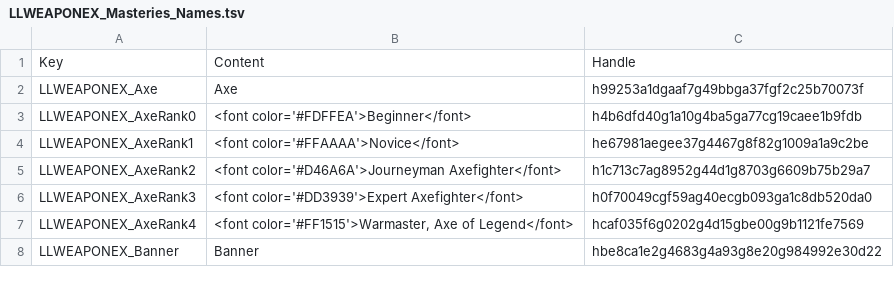
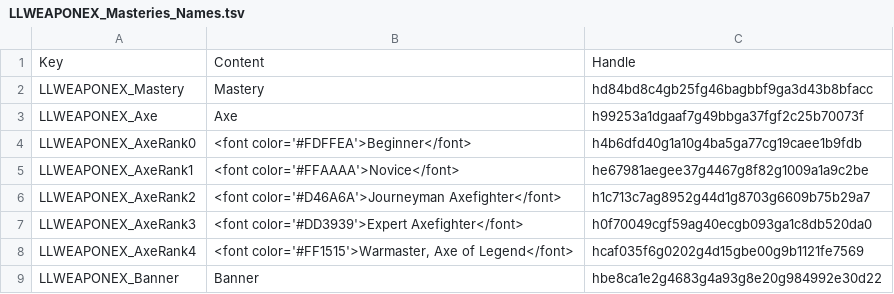
Before and after one commit to LaughingLeader-DOS2-Mods/WeaponExpansion, a TSV file: LocalKeys/LLWEAPONEX_Masteries_Names.tsv, drawn as a sheet; only a part is shown; the diff names each change by its address in the sheet, - before the commit and + after, or states it on an @@ line.

```diff
--- a/LocalKeys/LLWEAPONEX_Masteries_Names.tsv
+++ b/LocalKeys/LLWEAPONEX_Masteries_Names.tsv
+row 2: LLWEAPONEX_Mastery | Mastery | hd84bd8c4gb25fg46bagbbf9ga3d43b8bfacc
```
Also changed, not shown: LocalKeys/LLWEAPONEX_UI.tsv, 3 other files.
